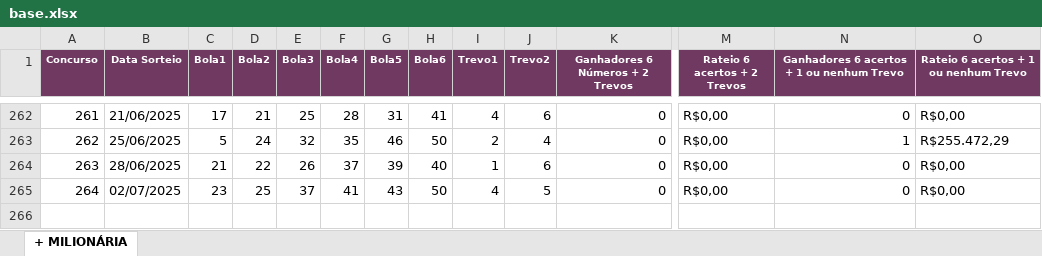
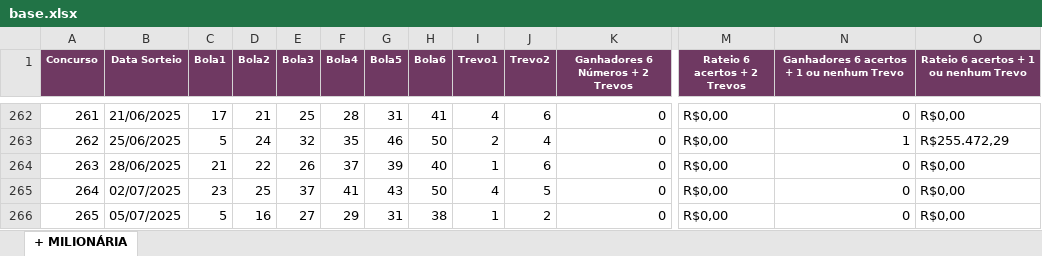
Before and after one commit to birna/lotericas, an Excel workbook: pages/Milionaria/base.xlsx, sheet + MILIONÁRIA, drawn as a sheet; only a part is shown, gaps mark what is left out; values as stored, in another font and other column widths than the file's, no borders; rows hold the shown columns only; the diff names each change by its address in the sheet, - before the commit and + after, or states it on an @@ line.

```diff
--- a/pages/Milionaria/base.xlsx (sheet + MILIONÁRIA)
+++ b/pages/Milionaria/base.xlsx (sheet + MILIONÁRIA)
+row 266: 265 | 05/07/2025 | 5 | 16 | 27 | 29 | 31 | 38 | 1 | 2 | 0 | R$0,00 | 0 | R$0,00
```
Also changed, not shown: pages/DiaDeSorte/base.xlsx, pages/LotoFacil/base.xlsx, 6 other files.
